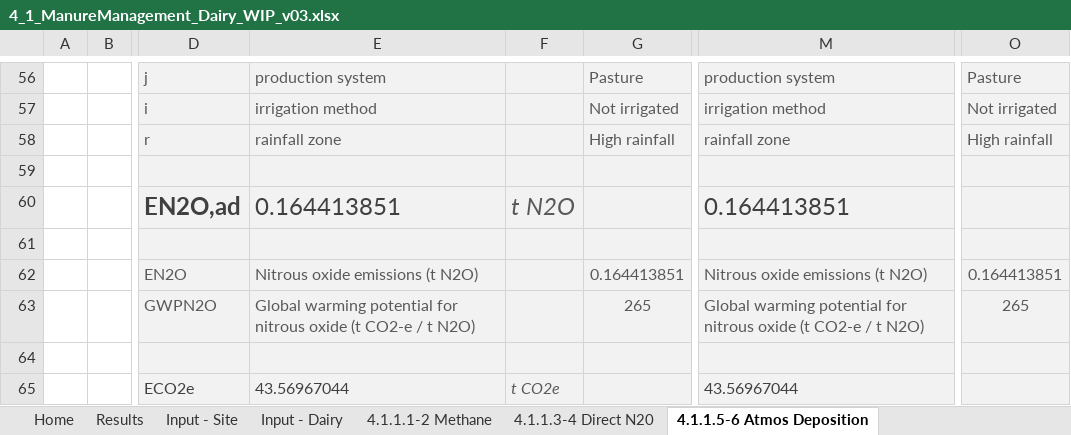
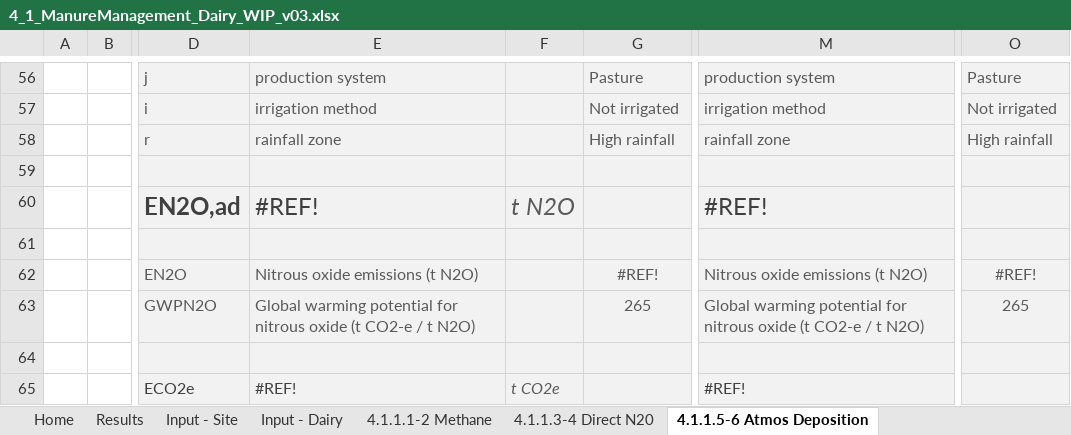
Before and after one commit to mrpaulkotz/GAF-VEERG-Functions, an Excel workbook: Excel/4_1_ManureManagement_Dairy_WIP_v03.xlsx, sheet 4.1.1.5-6 Atmos Deposition, drawn as a sheet; only a part is shown, gaps mark what is left out; values as stored, in another font and other column widths than the file's, no borders; charts and pictures not drawn; the diff covers the shown part only; the diff names each change by its address in the sheet, - before the commit and + after, or states it on an @@ line.

```diff
--- a/Excel/4_1_ManureManagement_Dairy_WIP_v03.xlsx (sheet 4.1.1.5-6 Atmos Deposition)
+++ b/Excel/4_1_ManureManagement_Dairy_WIP_v03.xlsx (sheet 4.1.1.5-6 Atmos Deposition)
-E60: 0.164413851
+E60: #REF!
-M60: 0.164413851
+M60: #REF!
-G62: 0.164413851
+G62: #REF!
-O62: 0.164413851
+O62: #REF!
-E65: 43.56967044
+E65: #REF!
-M65: 43.56967044
+M65: #REF!
```
Also changed, not shown: 11 added rows, 11 removed rows and 5 edited cells elsewhere in this sheet, sheet Input - Dairy, sheet Constants - Dairy, sheet 4.1.1.1-2 Methane, sheet 4.1.1.9 Manure applied to soils, sheet 4.1.1.3-4 Direct N20, sheet Results, formulas that keep their value, charts or pictures, Excel/4_1_ManureManagement_Feedlot_WIP_v03.xlsx, 19 other files.
